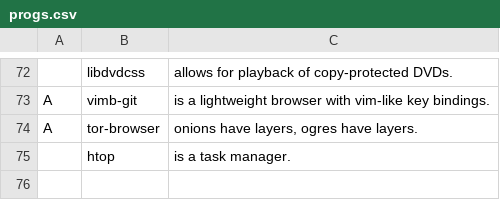
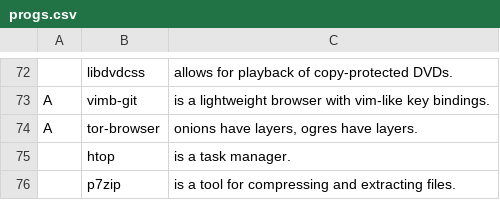
Before and after one commit to SheriffMediocre/LARBS, a CSV file: progs.csv, drawn as a sheet; only a part is shown, gaps mark what is left out; the diff names each change by its address in the sheet, - before the commit and + after, or states it on an @@ line.

Commit message:
Update progs.csv

```diff
--- a/progs.csv
+++ b/progs.csv
+row 76:  | p7zip | is a tool for compressing and extracting files.
```
